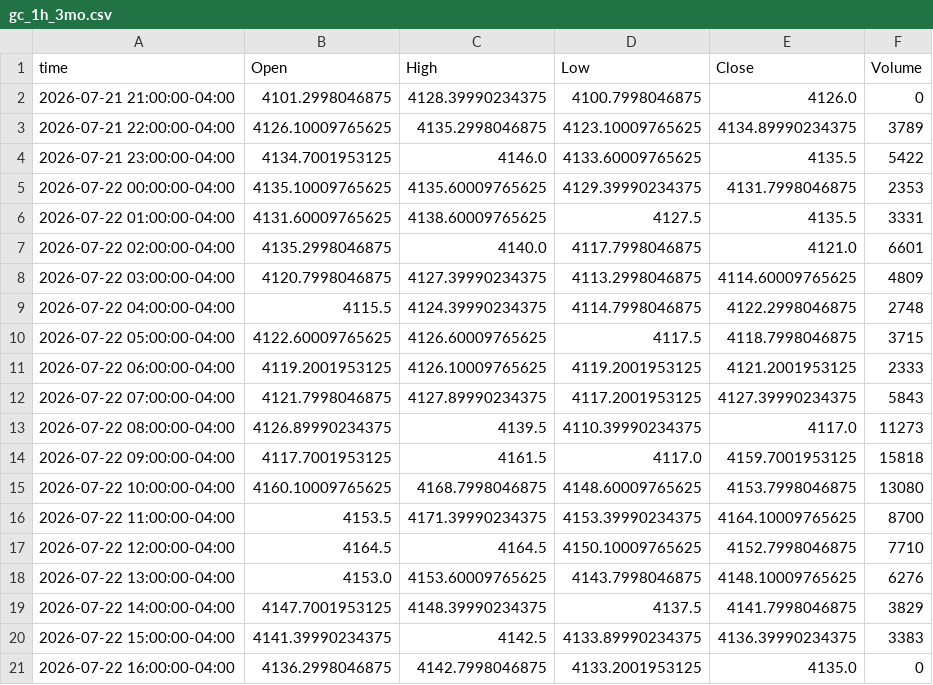
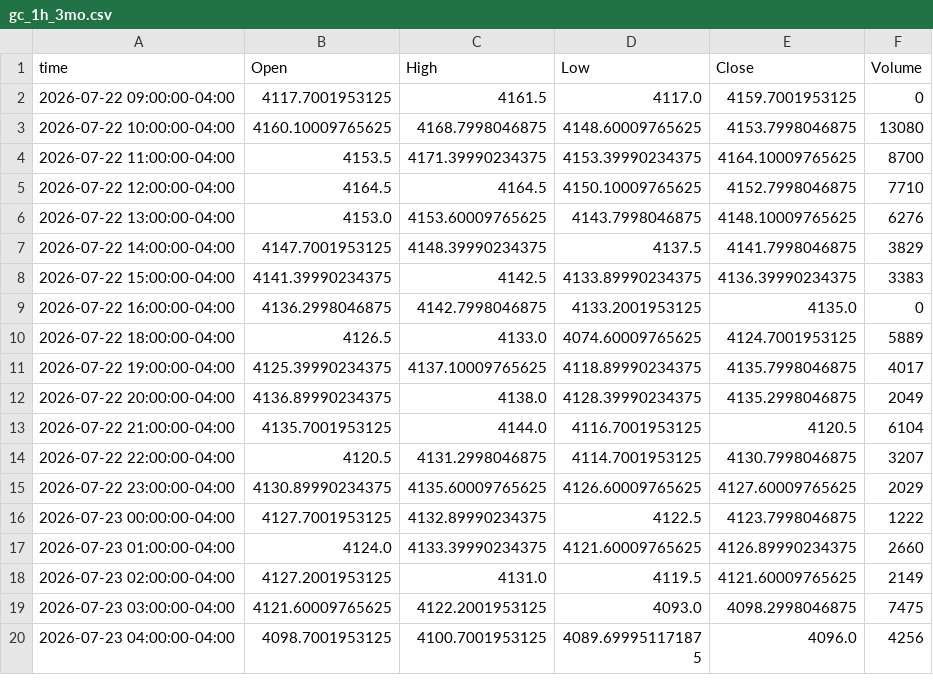
Before and after one commit to Mahmudsaqib/IamNazSakib, a CSV file: data/raw/gc_1h_3mo.csv, drawn as a sheet; only a part is shown; the shorter side is filled out with more unchanged rows; the diff covers the shown part only.

```diff
--- a/data/raw/gc_1h_3mo.csv
+++ b/data/raw/gc_1h_3mo.csv
@@ -1,15 +1,3 @@
 time,Open,High,Low,Close,Volume
-2026-07-21 21:00:00-04:00,4101.2998046875,4128.39990234375,4100.7998046875,4126.0,0
-2026-07-21 22:00:00-04:00,4126.10009765625,4135.2998046875,4123.10009765625,4134.89990234375,3789
-2026-07-21 23:00:00-04:00,4134.7001953125,4146.0,4133.60009765625,4135.5,5422
-2026-07-22 00:00:00-04:00,4135.10009765625,4135.60009765625,4129.39990234375,4131.7998046875,2353
-2026-07-22 01:00:00-04:00,4131.60009765625,4138.60009765625,4127.5,4135.5,3331
-2026-07-22 02:00:00-04:00,4135.2998046875,4140.0,4117.7998046875,4121.0,6601
-2026-07-22 03:00:00-04:00,4120.7998046875,4127.39990234375,4113.2998046875,4114.60009765625,4809
-2026-07-22 04:00:00-04:00,4115.5,4124.39990234375,4114.7998046875,4122.2998046875,2748
-2026-07-22 05:00:00-04:00,4122.60009765625,4126.60009765625,4117.5,4118.7998046875,3715
-2026-07-22 06:00:00-04:00,4119.2001953125,4126.10009765625,4119.2001953125,4121.2001953125,2333
-2026-07-22 07:00:00-04:00,4121.7998046875,4127.89990234375,4117.2001953125,4127.39990234375,5843
-2026-07-22 08:00:00-04:00,4126.89990234375,4139.5,4110.39990234375,4117.0,11273
-2026-07-22 09:00:00-04:00,4117.7001953125,4161.5,4117.0,4159.7001953125,15818
+2026-07-22 09:00:00-04:00,4117.7001953125,4161.5,4117.0,4159.7001953125,0
 2026-07-22 10:00:00-04:00,4160.10009765625,4168.7998046875,4148.60009765625,4153.7998046875,13080
```
Also changed, not shown: 12 added rows and 5 edited cells elsewhere in this file, data/raw/gc_15m_1mo.csv, data/raw/gc_5m_5d.csv, 17 other files.
